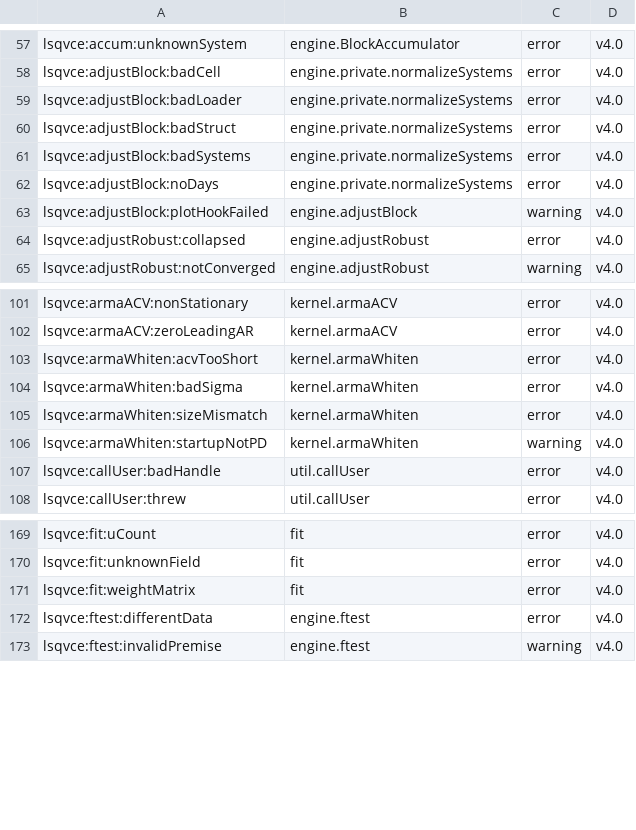
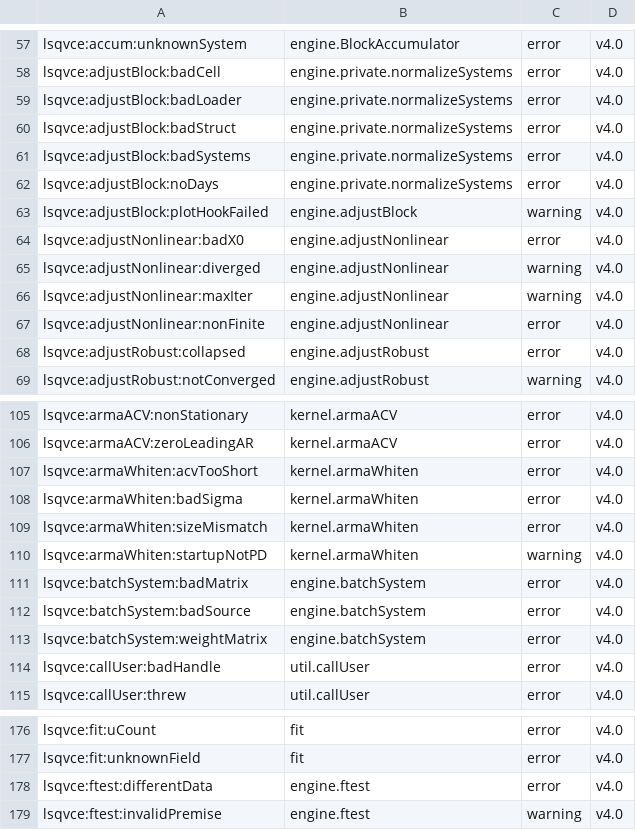
Before and after one commit to astrobayer/lsqvce, a CSV file: dev/docs_src/error_ids.csv, drawn as a sheet; only a part is shown, gaps mark what is left out; removed rows and columns are numbered as before the commit, all else as after; the diff names each change by its address in the sheet, - before the commit and + after, or states it on an @@ line.

```diff
--- a/dev/docs_src/error_ids.csv
+++ b/dev/docs_src/error_ids.csv
+row 64: lsqvce:adjustNonlinear:badX0 | engine.adjustNonlinear | error | v4.0
+row 65: lsqvce:adjustNonlinear:diverged | engine.adjustNonlinear | warning | v4.0
+row 66: lsqvce:adjustNonlinear:maxIter | engine.adjustNonlinear | warning | v4.0
+row 67: lsqvce:adjustNonlinear:nonFinite | engine.adjustNonlinear | error | v4.0
+row 111: lsqvce:batchSystem:badMatrix | engine.batchSystem | error | v4.0
+row 112: lsqvce:batchSystem:badSource | engine.batchSystem | error | v4.0
+row 113: lsqvce:batchSystem:weightMatrix | engine.batchSystem | error | v4.0
-row 171: lsqvce:fit:weightMatrix | fit | error | v4.0
```
Also changed, not shown: dev/docs_src/layering_baseline.csv, dev/docs_src/tiers.csv, 10 other files.
